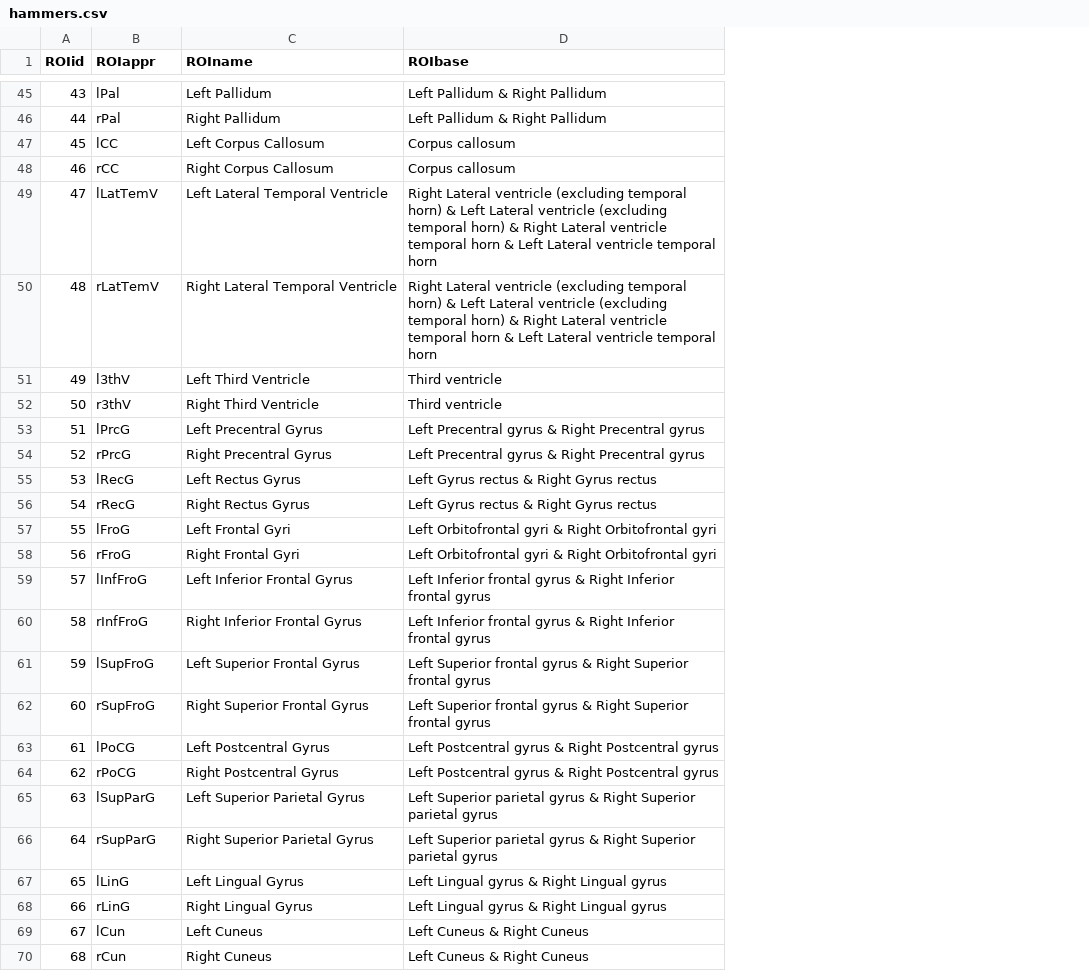
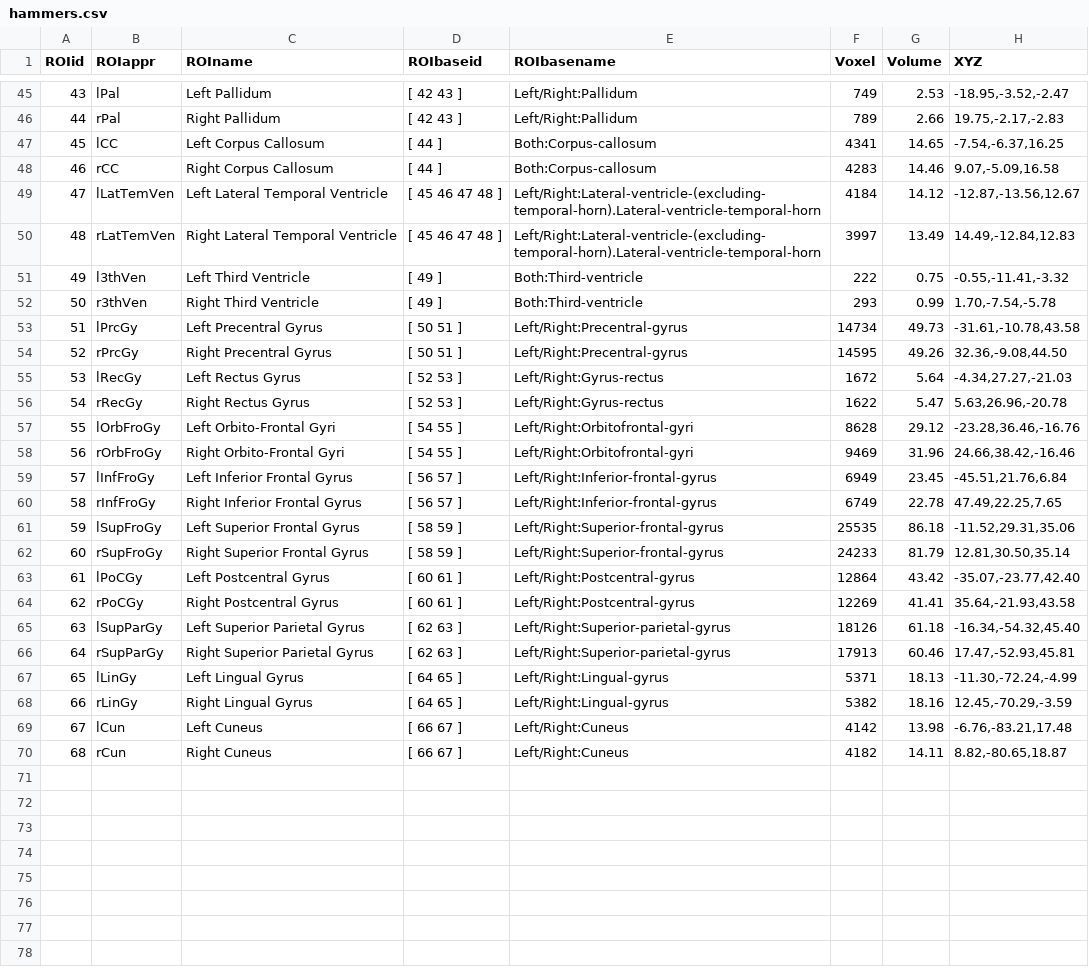
Before and after one commit to ChristianGaser/cat12, a CSV file: templates_1.50mm/hammers.csv, drawn as a sheet; only a part is shown, gaps mark what is left out; removed rows and columns are numbered as before the commit, all else as after; the diff covers the shown part only; the diff names each change by its address in the sheet, - before the commit and + after, or states it on an @@ line.

```diff
--- a/templates_1.50mm/hammers.csv
+++ b/templates_1.50mm/hammers.csv
-column D (ROIbase), rows 45-70: Left Pallidum & Right Pallidum | Left Pallidum & Right Pallidum | Corpus callosum | Corpus callosum | Right Lateral ventricle (excluding temporal horn) & Left Lateral ventricle (excluding temporal horn) & Right Lateral ventricle temporal horn & Left Lateral ventricle temporal horn | Right Lateral ventricle (excluding temporal horn) & Left Lateral ventricle (excluding temporal horn) & Right Lateral ventricle temporal horn & Left Lateral ventricle temporal horn | Third ventricle | Third ventricle | Left Precentral gyrus & Right Precentral gyrus | Left Precentral gyrus & Right Precentral gyrus | Left Gyrus rectus & Right Gyrus rectus | Left Gyrus rectus & Right Gyrus rectus | Left Orbitofrontal gyri & Right Orbitofrontal gyri | Left Orbitofrontal gyri & Right Orbitofrontal gyri | Left Inferior frontal gyrus & Right Inferior frontal gyrus | Left Inferior frontal gyrus & Right Inferior frontal gyrus | Left Superior frontal gyrus & Right Superior frontal gyrus | Left Superior frontal gyrus & Right Superior frontal gyrus | Left Postcentral gyrus & Right Postcentral gyrus | Left Postcentral gyrus & Right Postcentral gyrus | Left Superior parietal gyrus & Right Superior parietal gyrus | Left Superior parietal gyrus & Right Superior parietal gyrus | Left Lingual gyrus & Right Lingual gyrus | Left Lingual gyrus & Right Lingual gyrus | Left Cuneus & Right Cuneus | Left Cuneus & Right Cuneus
+column D (ROIbaseid), rows 45-70: [ 42 43 ] | [ 42 43 ] | [ 44 ] | [ 44 ] | [ 45 46 47 48 ] | [ 45 46 47 48 ] | [ 49 ] | [ 49 ] | [ 50 51 ] | [ 50 51 ] | [ 52 53 ] | [ 52 53 ] | [ 54 55 ] | [ 54 55 ] | [ 56 57 ] | [ 56 57 ] | [ 58 59 ] | [ 58 59 ] | [ 60 61 ] | [ 60 61 ] | [ 62 63 ] | [ 62 63 ] | [ 64 65 ] | [ 64 65 ] | [ 66 67 ] | [ 66 67 ]
+column E (ROIbasename), rows 45-70: Left/Right:Pallidum | Left/Right:Pallidum | Both:Corpus-callosum | Both:Corpus-callosum | Left/Right:Lateral-ventricle-(excluding-temporal-horn).Lateral-ventricle-temporal-horn | Left/Right:Lateral-ventricle-(excluding-temporal-horn).Lateral-ventricle-temporal-horn | Both:Third-ventricle | Both:Third-ventricle | Left/Right:Precentral-gyrus | Left/Right:Precentral-gyrus | Left/Right:Gyrus-rectus | Left/Right:Gyrus-rectus | Left/Right:Orbitofrontal-gyri | Left/Right:Orbitofrontal-gyri | Left/Right:Inferior-frontal-gyrus | Left/Right:Inferior-frontal-gyrus | Left/Right:Superior-frontal-gyrus | Left/Right:Superior-frontal-gyrus | Left/Right:Postcentral-gyrus | Left/Right:Postcentral-gyrus | Left/Right:Superior-parietal-gyrus | Left/Right:Superior-parietal-gyrus | Left/Right:Lingual-gyrus | Left/Right:Lingual-gyrus | Left/Right:Cuneus | Left/Right:Cuneus
+column F (Voxel), rows 45-70: 749 | 789 | 4341 | 4283 | 4184 | 3997 | 222 | 293 | 14734 | 14595 | 1672 | 1622 | 8628 | 9469 | 6949 | 6749 | 25535 | 24233 | 12864 | 12269 | 18126 | 17913 | 5371 | 5382 | 4142 | 4182
+column G (Volume), rows 45-70: 2.53 | 2.66 | 14.65 | 14.46 | 14.12 | 13.49 | 0.75 | 0.99 | 49.73 | 49.26 | 5.64 | 5.47 | 29.12 | 31.96 | 23.45 | 22.78 | 86.18 | 81.79 | 43.42 | 41.41 | 61.18 | 60.46 | 18.13 | 18.16 | 13.98 | 14.11
+column H (XYZ), rows 45-70: -18.95,-3.52,-2.47 | 19.75,-2.17,-2.83 | -7.54,-6.37,16.25 | 9.07,-5.09,16.58 | -12.87,-13.56,12.67 | 14.49,-12.84,12.83 | -0.55,-11.41,-3.32 | 1.70,-7.54,-5.78 | -31.61,-10.78,43.58 | 32.36,-9.08,44.50 | -4.34,27.27,-21.03 | 5.63,26.96,-20.78 | -23.28,36.46,-16.76 | 24.66,38.42,-16.46 | -45.51,21.76,6.84 | 47.49,22.25,7.65 | -11.52,29.31,35.06 | 12.81,30.50,35.14 | -35.07,-23.77,42.40 | 35.64,-21.93,43.58 | -16.34,-54.32,45.40 | 17.47,-52.93,45.81 | -11.30,-72.24,-4.99 | 12.45,-70.29,-3.59 | -6.76,-83.21,17.48 | 8.82,-80.65,18.87
-B49 (ROIappr): lLatTemV
+B49 (ROIappr): lLatTemVen
-B50 (ROIappr): rLatTemV
+B50 (ROIappr): rLatTemVen
-B51 (ROIappr): l3thV
+B51 (ROIappr): l3thVen
-B52 (ROIappr): r3thV
+B52 (ROIappr): r3thVen
-B53 (ROIappr): lPrcG
+B53 (ROIappr): lPrcGy
-B54 (ROIappr): rPrcG
+B54 (ROIappr): rPrcGy
-B55 (ROIappr): lRecG
+B55 (ROIappr): lRecGy
-B56 (ROIappr): rRecG
+B56 (ROIappr): rRecGy
-B57 (ROIappr): lFroG
+B57 (ROIappr): lOrbFroGy
-C57 (ROIname): Left Frontal Gyri
+C57 (ROIname): Left Orbito-Frontal Gyri
-B58 (ROIappr): rFroG
+B58 (ROIappr): rOrbFroGy
-C58 (ROIname): Right Frontal Gyri
+C58 (ROIname): Right Orbito-Frontal Gyri
-B59 (ROIappr): lInfFroG
+B59 (ROIappr): lInfFroGy
-B60 (ROIappr): rInfFroG
+B60 (ROIappr): rInfFroGy
-B61 (ROIappr): lSupFroG
+B61 (ROIappr): lSupFroGy
-B62 (ROIappr): rSupFroG
+B62 (ROIappr): rSupFroGy
-B63 (ROIappr): lPoCG
+B63 (ROIappr): lPoCGy
-B64 (ROIappr): rPoCG
+B64 (ROIappr): rPoCGy
-B65 (ROIappr): lSupParG
+B65 (ROIappr): lSupParGy
-B66 (ROIappr): rSupParG
+B66 (ROIappr): rSupParGy
-B67 (ROIappr): lLinG
+B67 (ROIappr): lLinGy
-B68 (ROIappr): rLinG
+B68 (ROIappr): rLinGy
```
Also changed, not shown: 26 edited cells elsewhere in this file, templates_1.50mm/ibsr.csv, templates_1.50mm/neuromorphometrics.csv, 24 other files.
